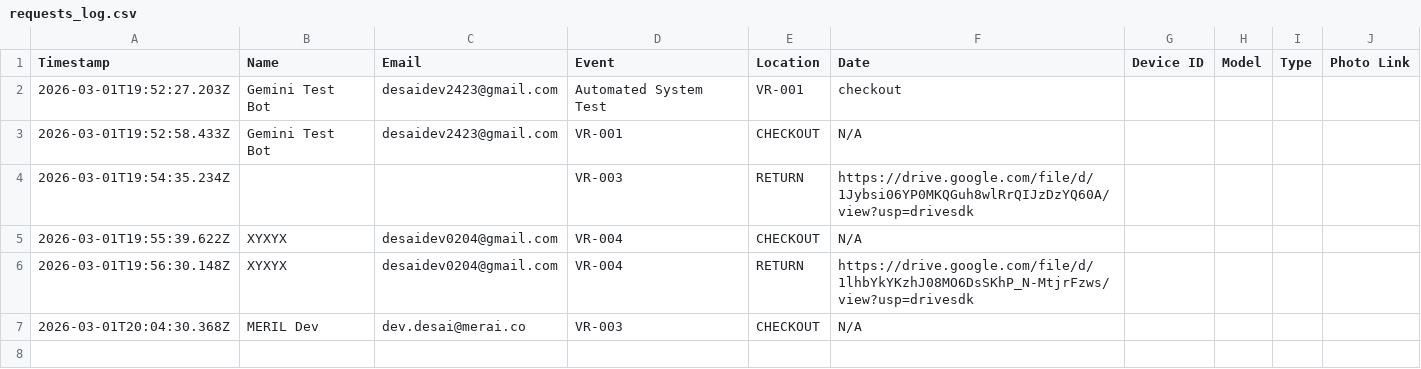
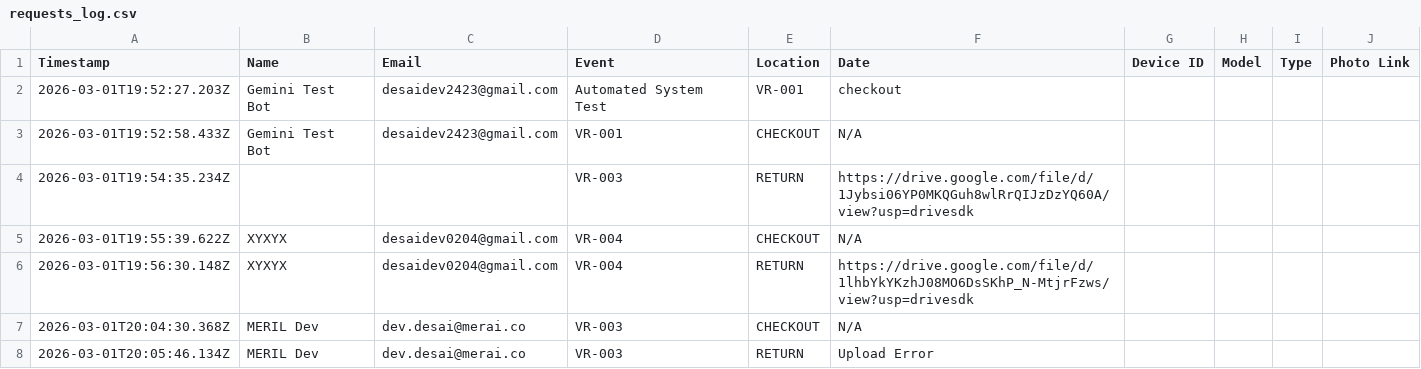
Before and after one commit to devdesai02/vr-tracker, a CSV file: requests_log.csv, drawn as a sheet.

Commit message:
Bot: Update log

```diff
--- a/requests_log.csv
+++ b/requests_log.csv
@@ -7 +7,2 @@ Timestamp,Name,Email,Event,Location,Date,Device ID,Model,Type,Photo Link
 2026-03-01T20:04:30.368Z,MERIL Dev,dev.desai@merai.co,VR-003,CHECKOUT,N/A
+2026-03-01T20:05:46.134Z,MERIL Dev,dev.desai@merai.co,VR-003,RETURN,Upload Error
```
